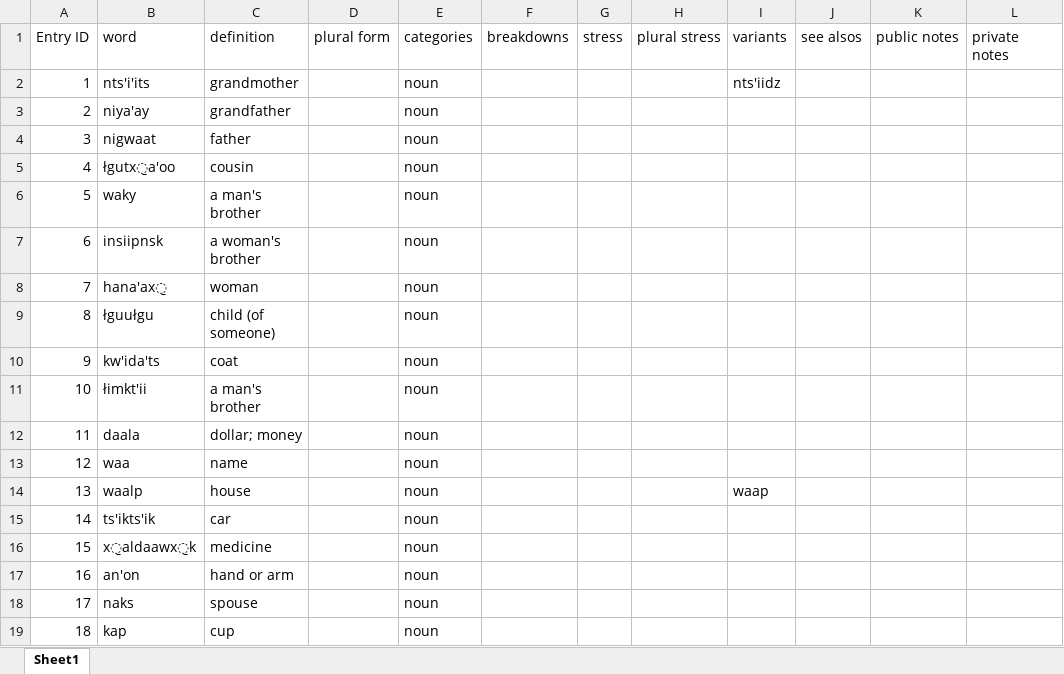
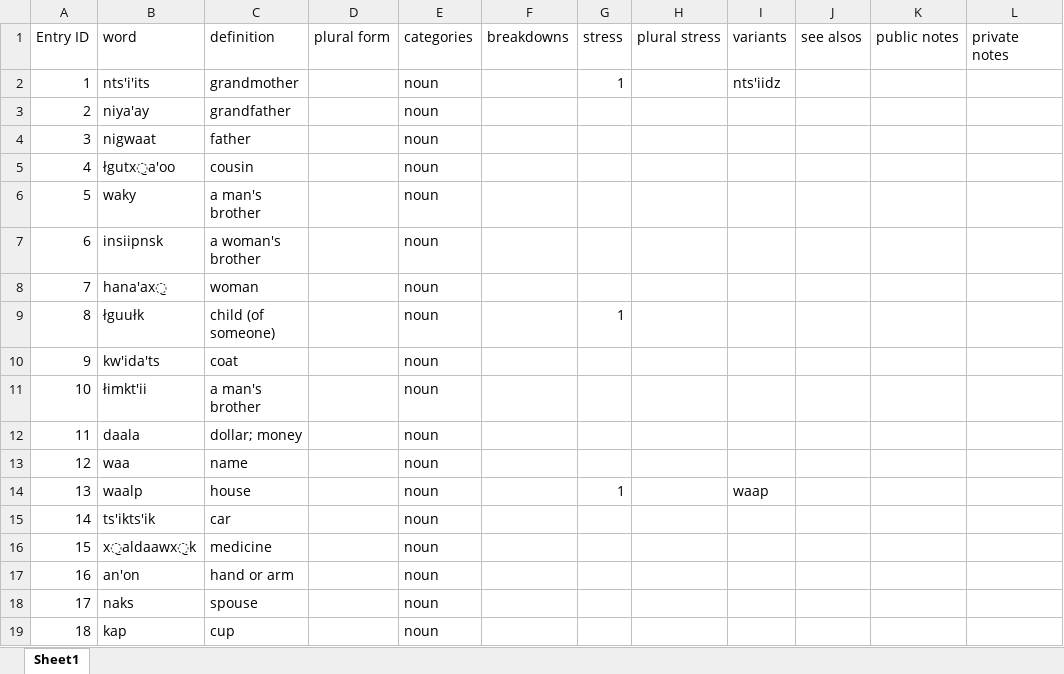
Before and after one commit to gitbenchung/sguuxs_splicer, an Excel workbook: fst/dict_sgx.xlsx, sheet Sheet1, drawn as a sheet; only a part is shown; values as stored, in another font and other column widths than the file's, no borders; the diff names each change by its address in the sheet, - before the commit and + after, or states it on an @@ line.

```diff
--- a/fst/dict_sgx.xlsx (sheet Sheet1)
+++ b/fst/dict_sgx.xlsx (sheet Sheet1)
-G2 (stress): (empty)
+G2 (stress): 1
-B9 (word): łguułgu
+B9 (word): łguułk
-G9 (stress): (empty)
+G9 (stress): 1
-G14 (stress): (empty)
+G14 (stress): 1
```
Also changed, not shown: 4 other files.
